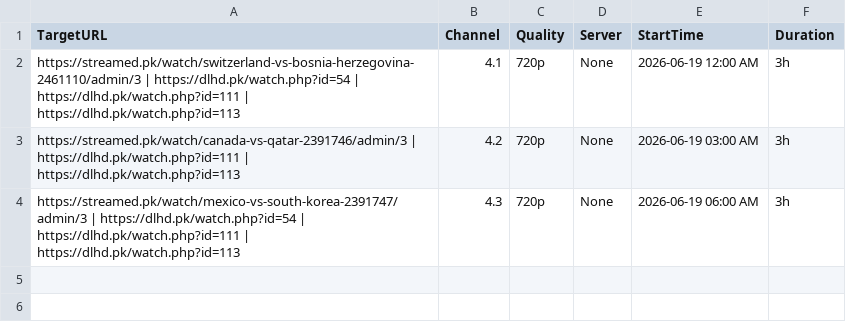
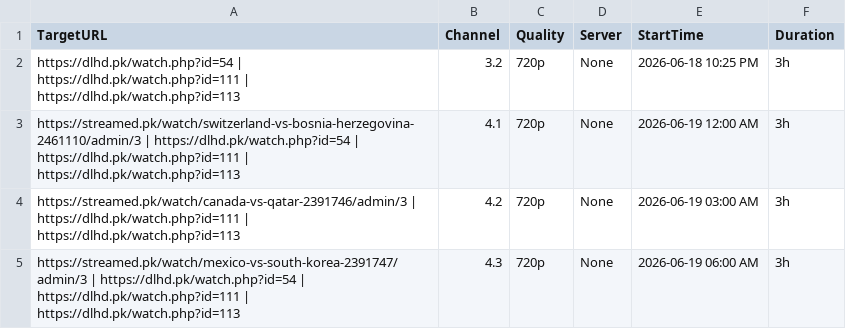
Before and after one commit to poorpeople-cmd/bbbbbbbbb-1111, a CSV file: streams.csv, drawn as a sheet.

Commit message:
Update streams.csv

```diff
--- a/streams.csv
+++ b/streams.csv
@@ -1,2 +1,3 @@
 TargetURL,Channel,Quality,Server,StartTime,Duration
+https://dlhd.pk/watch.php?id=54 | https://dlhd.pk/watch.php?id=111 | https://dlhd.pk/watch.php?id=113,3.2,720p,None,2026-06-18 10:25 PM,3h
 https://streamed.pk/watch/switzerland-vs-bosnia-herzegovina-2461110/admin/3 | https://dlhd.pk/watch.php?id=54 | https://dlhd.pk/watch.php?id=111 | https://dlhd.pk/watch.php?id=113,4.1,720p,None,2026-06-19 12:00 AM,3h
```
